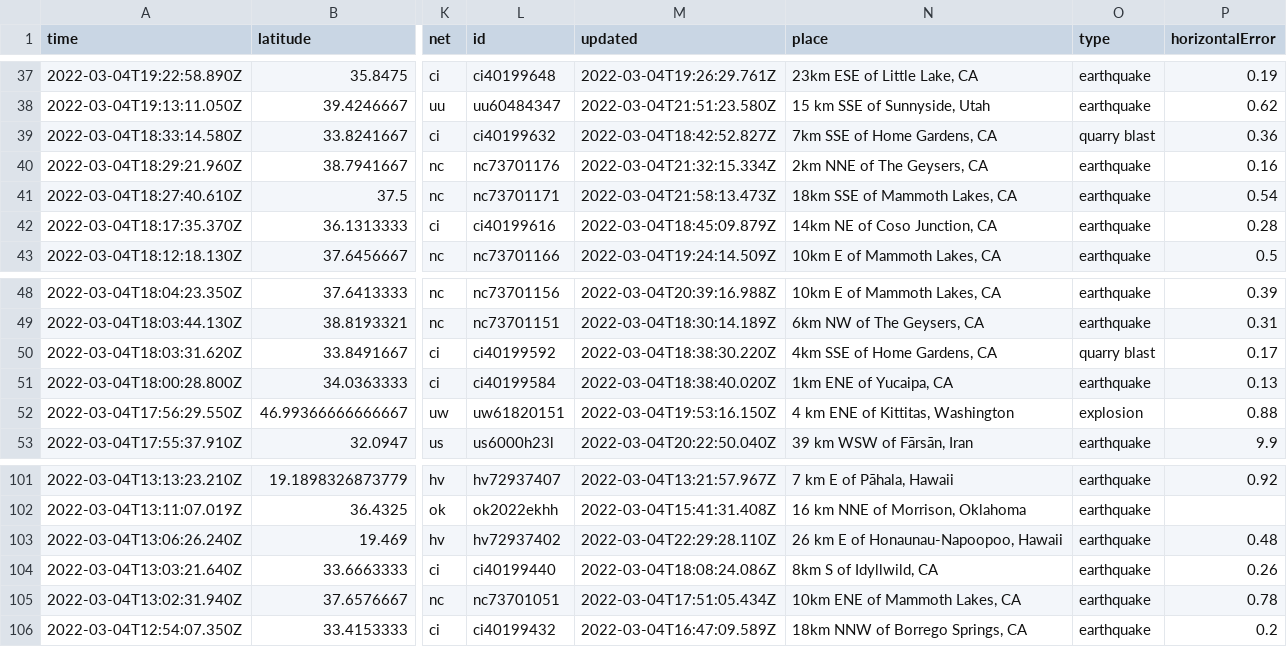
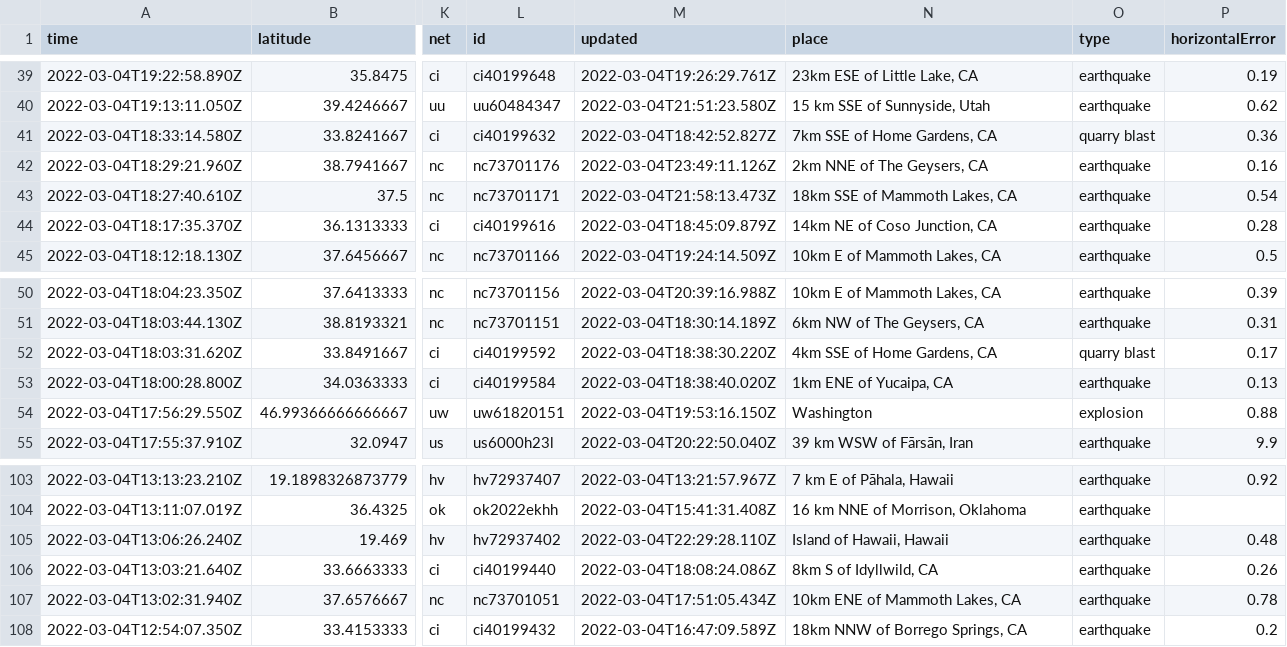
Before and after one commit to smcalilly/nicar22-github-actions, a CSV file: usgs_current.csv, drawn as a sheet; only a part is shown, gaps mark what is left out; addresses are those after the commit; the diff covers the shown part only; the diff names each change by its address in the sheet, - before the commit and + after, or states it on an @@ line.

```diff
--- a/usgs_current.csv
+++ b/usgs_current.csv
-M42 (updated): 2022-03-04T21:32:15.334Z
+M42 (updated): 2022-03-04T23:49:11.126Z
-N54 (place): 4 km ENE of Kittitas, Washington
+N54 (place): Washington
-N105 (place): 26 km E of Honaunau-Napoopoo, Hawaii
+N105 (place): Island of Hawaii, Hawaii
```
Also changed, not shown: 3 added rows, 3 removed rows and 7 edited cells elsewhere in this file, usgs_main.csv.
